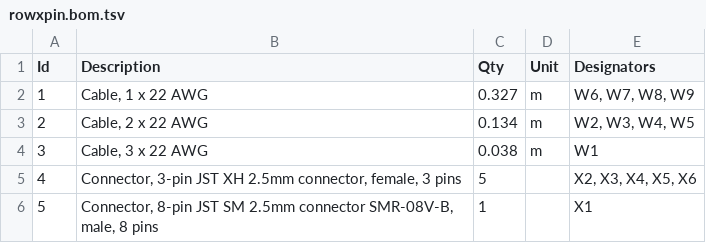
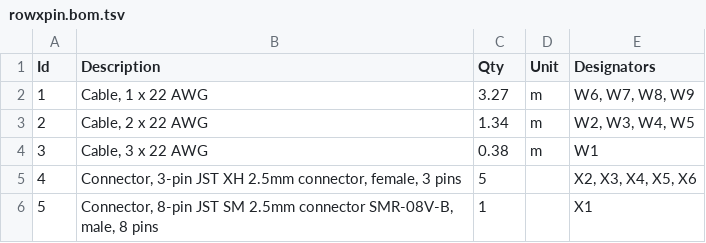
Before and after one commit to mosfet00/WiresOnViz, a TSV file: 5sensorToOneConector8pin/rowxpin.bom.tsv, drawn as a sheet.

```diff
--- a/5sensorToOneConector8pin/rowxpin.bom.tsv
+++ b/5sensorToOneConector8pin/rowxpin.bom.tsv
@@ -1,5 +1,5 @@
 Id	Description	Qty	Unit	Designators
-1	Cable, 1 x 22 AWG	0.327	m	W6, W7, W8, W9
-2	Cable, 2 x 22 AWG	0.134	m	W2, W3, W4, W5
-3	Cable, 3 x 22 AWG	0.038	m	W1
+1	Cable, 1 x 22 AWG	3.27	m	W6, W7, W8, W9
+2	Cable, 2 x 22 AWG	1.34	m	W2, W3, W4, W5
+3	Cable, 3 x 22 AWG	0.38	m	W1
 4	Connector, 3-pin JST XH 2.5mm connector, female, 3 pins	5		X2, X3, X4, X5, X6
```
Also changed, not shown: Spinal Main Board to 3x Rows/spinalWire.bom.tsv, Top Power Only 2pin to 5x 3pin/simplejst.bom.tsv, 12 other files.
